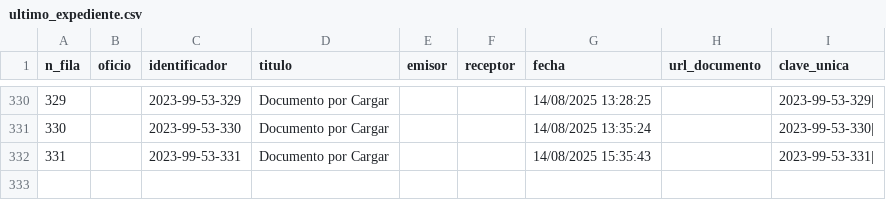
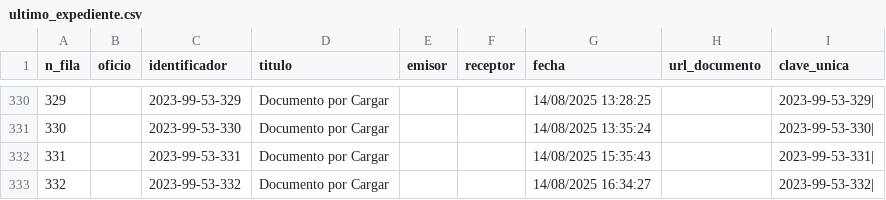
Before and after one commit to giraggio/alertascnx, a CSV file: ultimo_expediente.csv, drawn as a sheet; only a part is shown, gaps mark what is left out.

```diff
--- a/ultimo_expediente.csv
+++ b/ultimo_expediente.csv
@@ -332 +332,2 @@ n_fila,oficio,identificador,titulo,emisor,receptor,fecha,url_documento,clave_uni
 331,,2023-99-53-331,Documento por Cargar,,,14/08/2025 15:35:43,,2023-99-53-331|
+332,,2023-99-53-332,Documento por Cargar,,,14/08/2025 16:34:27,,2023-99-53-332|
```
